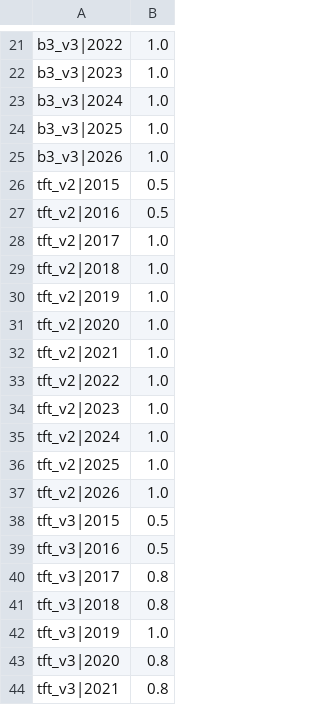
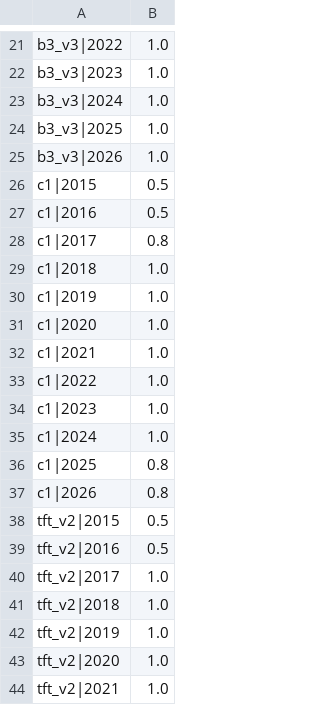
Before and after one commit to ZuilhoSe/3rd_imdc_fgv_pattern-blue, a CSV file: reports/v3/rho_by_cut.csv, drawn as a sheet; only a part is shown, gaps mark what is left out; the shorter side is filled out with more unchanged rows; the diff covers the shown part only.

```diff
--- a/reports/v3/rho_by_cut.csv
+++ b/reports/v3/rho_by_cut.csv
@@ -25,2 +25,14 @@ b3_v3|2025,1.0
 b3_v3|2026,1.0
+c1|2015,0.5
+c1|2016,0.5
+c1|2017,0.8
+c1|2018,1.0
+c1|2019,1.0
+c1|2020,1.0
+c1|2021,1.0
+c1|2022,1.0
+c1|2023,1.0
+c1|2024,1.0
+c1|2025,0.8
+c1|2026,0.8
 tft_v2|2015,0.5
```
Also changed, not shown: 60 added rows elsewhere in this file, reports/v3/intervals_by_validation_city.csv, reports/v3/intervals_by_validation_state.csv, 9 other files.
